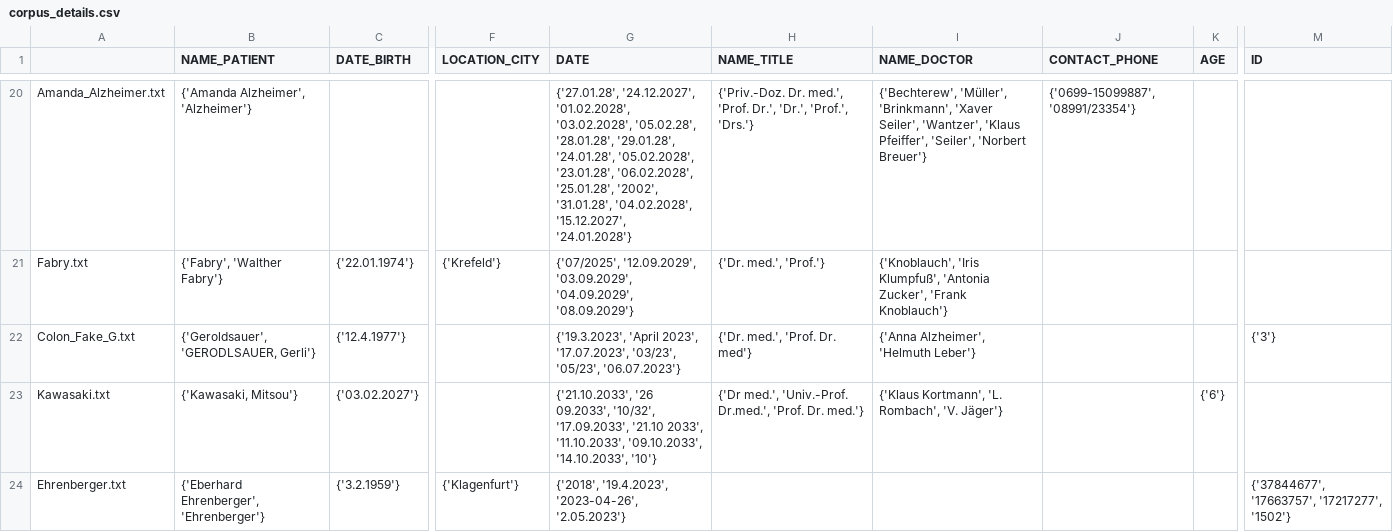
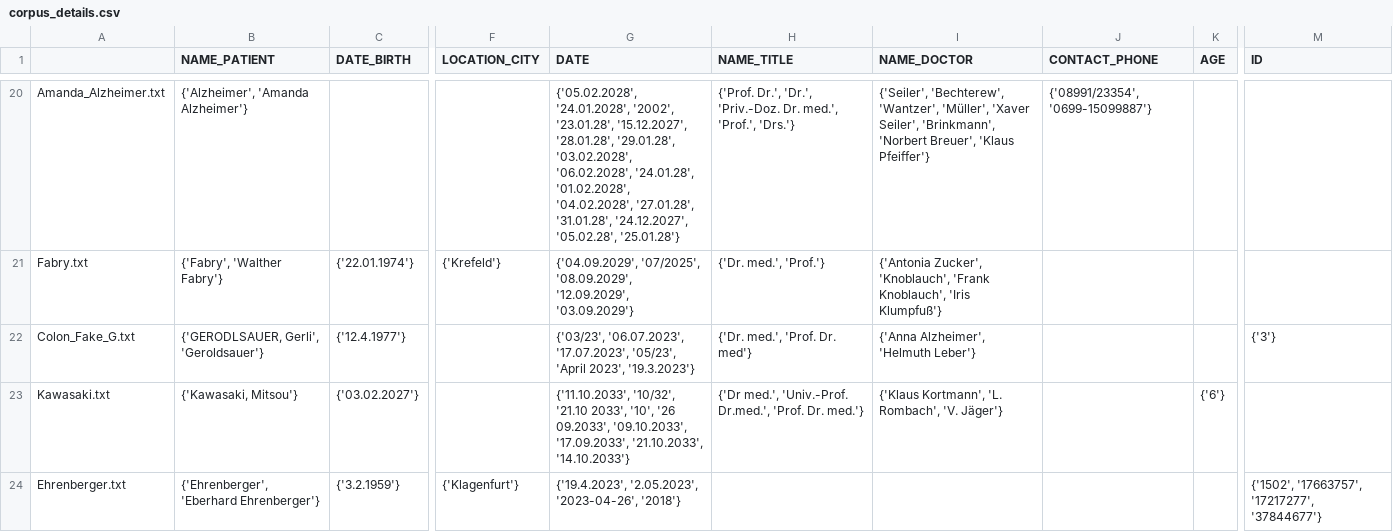
Before and after one commit to chlor/GeMTeX-Pseudonymization, a CSV file: test_data_out/quality_control/corpus_details.csv, drawn as a sheet; only a part is shown, gaps mark what is left out; the diff covers the shown part only; the diff names each change by its address in the sheet, - before the commit and + after, or states it on an @@ line.

```diff
--- a/test_data_out/quality_control/corpus_details.csv
+++ b/test_data_out/quality_control/corpus_details.csv
-B20 (NAME_PATIENT): {'Amanda Alzheimer', 'Alzheimer'}
+B20 (NAME_PATIENT): {'Alzheimer', 'Amanda Alzheimer'}
-G20 (DATE): {'27.01.28', '24.12.2027', '01.02.2028', '03.02.2028', '05.02.28', '28.01.28', '29.01.28', '24.01.28', '05.02.2028', '23.01.28', '06.02.2028', '25.01.28', '2002', '31.01.28', '04.02.2028', '15.12.2027', '24.01.2028'}
+G20 (DATE): {'05.02.2028', '24.01.2028', '2002', '23.01.28', '15.12.2027', '28.01.28', '29.01.28', '03.02.2028', '06.02.2028', '24.01.28', '01.02.2028', '04.02.2028', '27.01.28', '31.01.28', '24.12.2027', '05.02.28', '25.01.28'}
-H20 (NAME_TITLE): {'Priv.-Doz. Dr. med.', 'Prof. Dr.', 'Dr.', 'Prof.', 'Drs.'}
+H20 (NAME_TITLE): {'Prof. Dr.', 'Dr.', 'Priv.-Doz. Dr. med.', 'Prof.', 'Drs.'}
-I20 (NAME_DOCTOR): {'Bechterew', 'Müller', 'Brinkmann', 'Xaver Seiler', 'Wantzer', 'Klaus Pfeiffer', 'Seiler', 'Norbert Breuer'}
+I20 (NAME_DOCTOR): {'Seiler', 'Bechterew', 'Wantzer', 'Müller', 'Xaver Seiler', 'Brinkmann', 'Norbert Breuer', 'Klaus Pfeiffer'}
-J20 (CONTACT_PHONE): {'0699-15099887', '08991/23354'}
+J20 (CONTACT_PHONE): {'08991/23354', '0699-15099887'}
-G21 (DATE): {'07/2025', '12.09.2029', '03.09.2029', '04.09.2029', '08.09.2029'}
+G21 (DATE): {'04.09.2029', '07/2025', '08.09.2029', '12.09.2029', '03.09.2029'}
-I21 (NAME_DOCTOR): {'Knoblauch', 'Iris Klumpfuß', 'Antonia Zucker', 'Frank Knoblauch'}
+I21 (NAME_DOCTOR): {'Antonia Zucker', 'Knoblauch', 'Frank Knoblauch', 'Iris Klumpfuß'}
-B22 (NAME_PATIENT): {'Geroldsauer', 'GERODLSAUER, Gerli'}
+B22 (NAME_PATIENT): {'GERODLSAUER, Gerli', 'Geroldsauer'}
-G22 (DATE): {'19.3.2023', 'April 2023', '17.07.2023', '03/23', '05/23', '06.07.2023'}
+G22 (DATE): {'03/23', '06.07.2023', '17.07.2023', '05/23', 'April 2023', '19.3.2023'}
-G23 (DATE): {'21.10.2033', '26 09.2033', '10/32', '17.09.2033', '21.10 2033', '11.10.2033', '09.10.2033', '14.10.2033', '10'}
+G23 (DATE): {'11.10.2033', '10/32', '21.10 2033', '10', '26 09.2033', '09.10.2033', '17.09.2033', '21.10.2033', '14.10.2033'}
-B24 (NAME_PATIENT): {'Eberhard Ehrenberger', 'Ehrenberger'}
+B24 (NAME_PATIENT): {'Ehrenberger', 'Eberhard Ehrenberger'}
-G24 (DATE): {'2018', '19.4.2023', '2023-04-26', '2.05.2023'}
+G24 (DATE): {'19.4.2023', '2.05.2023', '2023-04-26', '2018'}
-M24 (ID): {'37844677', '17663757', '17217277', '1502'}
+M24 (ID): {'1502', '17663757', '17217277', '37844677'}
```
Also changed, not shown: 106 edited cells elsewhere in this file, test_data_out/quality_control/corpus_details_AGE.csv, 6 other files.
